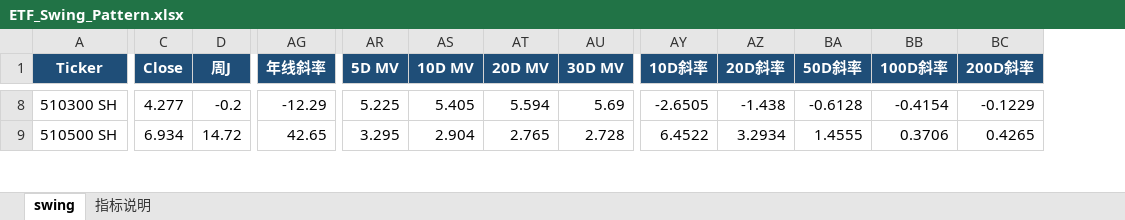
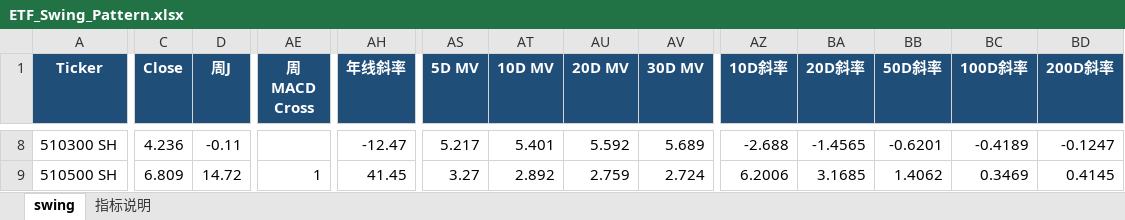
Before and after one commit to jibom/swing-pattern, an Excel workbook: ETF_Swing_Pattern.xlsx, sheet swing, drawn as a sheet; only a part is shown, gaps mark what is left out; values as stored, in another font and other column widths than the file's, no borders; addresses are those after the commit; the diff covers the shown part only; the diff names each change by its address in the sheet, - before the commit and + after, or states it on an @@ line.

```diff
--- a/ETF_Swing_Pattern.xlsx (sheet swing)
+++ b/ETF_Swing_Pattern.xlsx (sheet swing)
+column AE (周MACD Cross), row 9: 1
-C8 (Close): 4.277
+C8 (Close): 4.236
-D8 (周J): -0.2
+D8 (周J): -0.11
-AH8 (年线斜率): -12.29
+AH8 (年线斜率): -12.47
-AS8 (5D MV): 5.225
+AS8 (5D MV): 5.217
-AT8 (10D MV): 5.405
+AT8 (10D MV): 5.401
-AU8 (20D MV): 5.594
+AU8 (20D MV): 5.592
-AV8 (30D MV): 5.69
+AV8 (30D MV): 5.689
-AZ8 (10D斜率): -2.6505
+AZ8 (10D斜率): -2.688
-BA8 (20D斜率): -1.438
+BA8 (20D斜率): -1.4565
-BB8 (50D斜率): -0.6128
+BB8 (50D斜率): -0.6201
-BC8 (100D斜率): -0.4154
+BC8 (100D斜率): -0.4189
-BD8 (200D斜率): -0.1229
+BD8 (200D斜率): -0.1247
-C9 (Close): 6.934
+C9 (Close): 6.809
-AH9 (年线斜率): 42.65
+AH9 (年线斜率): 41.45
-AS9 (5D MV): 3.295
+AS9 (5D MV): 3.27
-AT9 (10D MV): 2.904
+AT9 (10D MV): 2.892
-AU9 (20D MV): 2.765
+AU9 (20D MV): 2.759
-AV9 (30D MV): 2.728
+AV9 (30D MV): 2.724
-AZ9 (10D斜率): 6.4522
+AZ9 (10D斜率): 6.2006
-BA9 (20D斜率): 3.2934
+BA9 (20D斜率): 3.1685
-BB9 (50D斜率): 1.4555
+BB9 (50D斜率): 1.4062
-BC9 (100D斜率): 0.3706
+BC9 (100D斜率): 0.3469
-BD9 (200D斜率): 0.4265
+BD9 (200D斜率): 0.4145
```
Also changed, not shown: 1 added row, 1 removed row and 337 edited cells elsewhere in this sheet, sheet 指标说明, A_Swing_Pattern.xlsx, HK_Swing_Pattern.xlsx, 1 other file.
